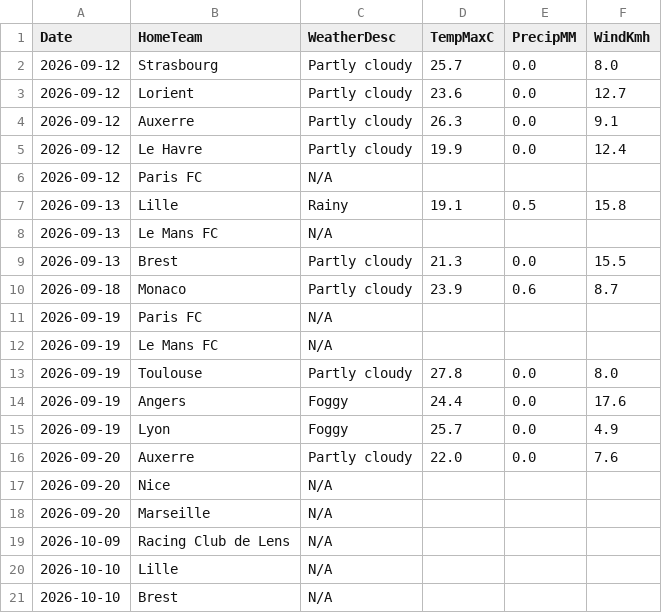
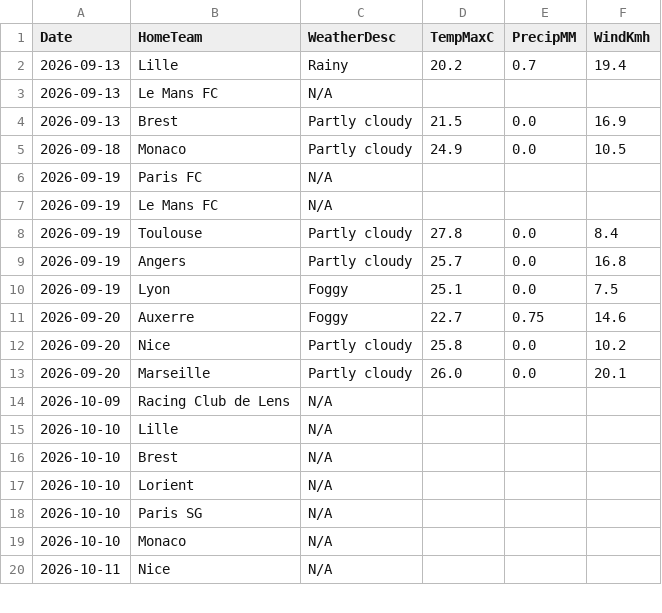
Before and after one commit to gmalbert/ligue-1, a CSV file: data_files/raw/match_weather.csv, drawn as a sheet; only a part is shown; the shorter side is filled out with more unchanged rows.

```diff
--- a/data_files/raw/match_weather.csv
+++ b/data_files/raw/match_weather.csv
@@ -1,19 +1,14 @@
 Date,HomeTeam,WeatherDesc,TempMaxC,PrecipMM,WindKmh
-2026-09-12,Strasbourg,Partly cloudy,25.7,0.0,8.0
-2026-09-12,Lorient,Partly cloudy,23.6,0.0,12.7
-2026-09-12,Auxerre,Partly cloudy,26.3,0.0,9.1
-2026-09-12,Le Havre,Partly cloudy,19.9,0.0,12.4
-2026-09-12,Paris FC,N/A,,,
-2026-09-13,Lille,Rainy,19.1,0.5,15.8
+2026-09-13,Lille,Rainy,20.2,0.7,19.4
 2026-09-13,Le Mans FC,N/A,,,
-2026-09-13,Brest,Partly cloudy,21.3,0.0,15.5
-2026-09-18,Monaco,Partly cloudy,23.9,0.6,8.7
+2026-09-13,Brest,Partly cloudy,21.5,0.0,16.9
+2026-09-18,Monaco,Partly cloudy,24.9,0.0,10.5
 2026-09-19,Paris FC,N/A,,,
 2026-09-19,Le Mans FC,N/A,,,
-2026-09-19,Toulouse,Partly cloudy,27.8,0.0,8.0
-2026-09-19,Angers,Foggy,24.4,0.0,17.6
-2026-09-19,Lyon,Foggy,25.7,0.0,4.9
-2026-09-20,Auxerre,Partly cloudy,22.0,0.0,7.6
-2026-09-20,Nice,N/A,,,
-2026-09-20,Marseille,N/A,,,
+2026-09-19,Toulouse,Partly cloudy,27.8,0.0,8.4
+2026-09-19,Angers,Partly cloudy,25.7,0.0,16.8
+2026-09-19,Lyon,Foggy,25.1,0.0,7.5
+2026-09-20,Auxerre,Foggy,22.7,0.75,14.6
+2026-09-20,Nice,Partly cloudy,25.8,0.0,10.2
+2026-09-20,Marseille,Partly cloudy,26.0,0.0,20.1
 2026-10-09,Racing Club de Lens,N/A,,,
```
Also changed, not shown: data_files/model_features/market_features.csv, data_files/predictions_log.csv, 11 other files.
